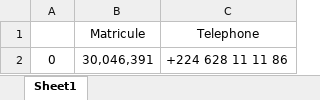
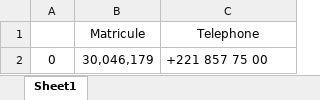
Before and after one commit to moctarjallo/pdfapp, an Excel workbook: recipients_conge.xlsx, sheet Sheet1, drawn as a sheet; values as stored, in another font and other column widths than the file's, no borders; the diff names each change by its address in the sheet, - before the commit and + after, or states it on an @@ line.

```diff
--- a/recipients_conge.xlsx (sheet Sheet1)
+++ b/recipients_conge.xlsx (sheet Sheet1)
-B2 (Matricule): 30,046,391
+B2 (Matricule): 30,046,179
-C2 (Telephone): +224 628 11 11 86
+C2 (Telephone): +221 857 75 00
```
Also changed, not shown: 4 other files.
